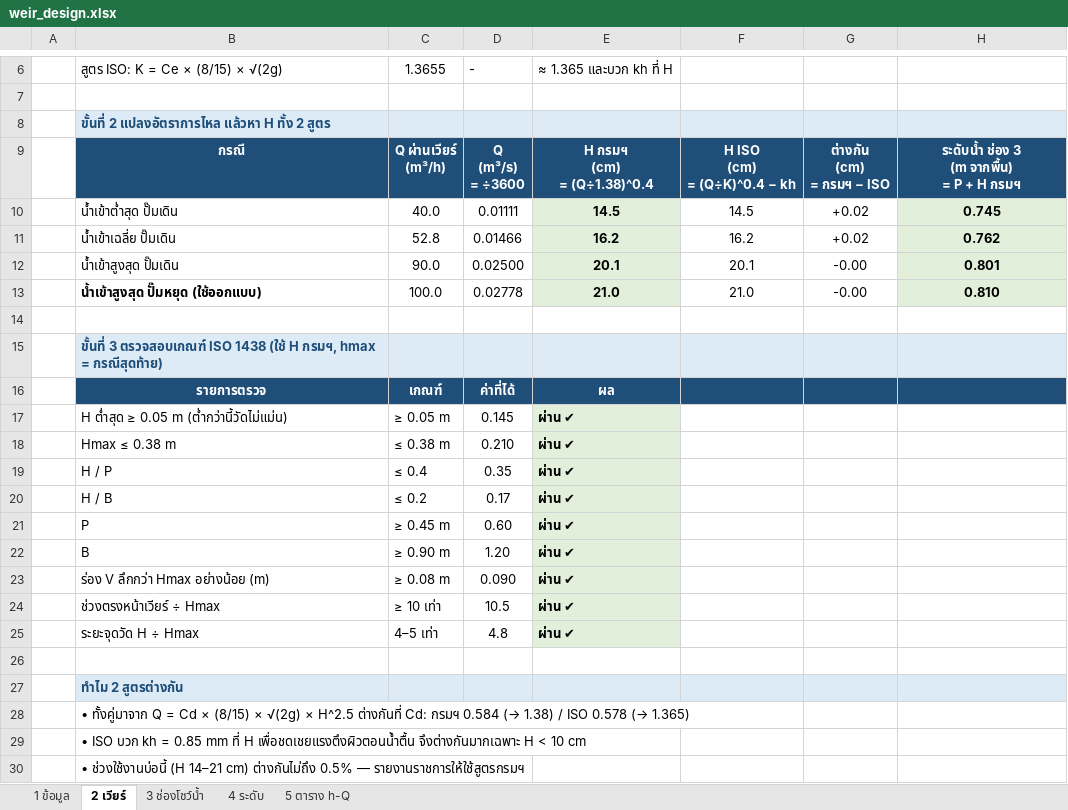
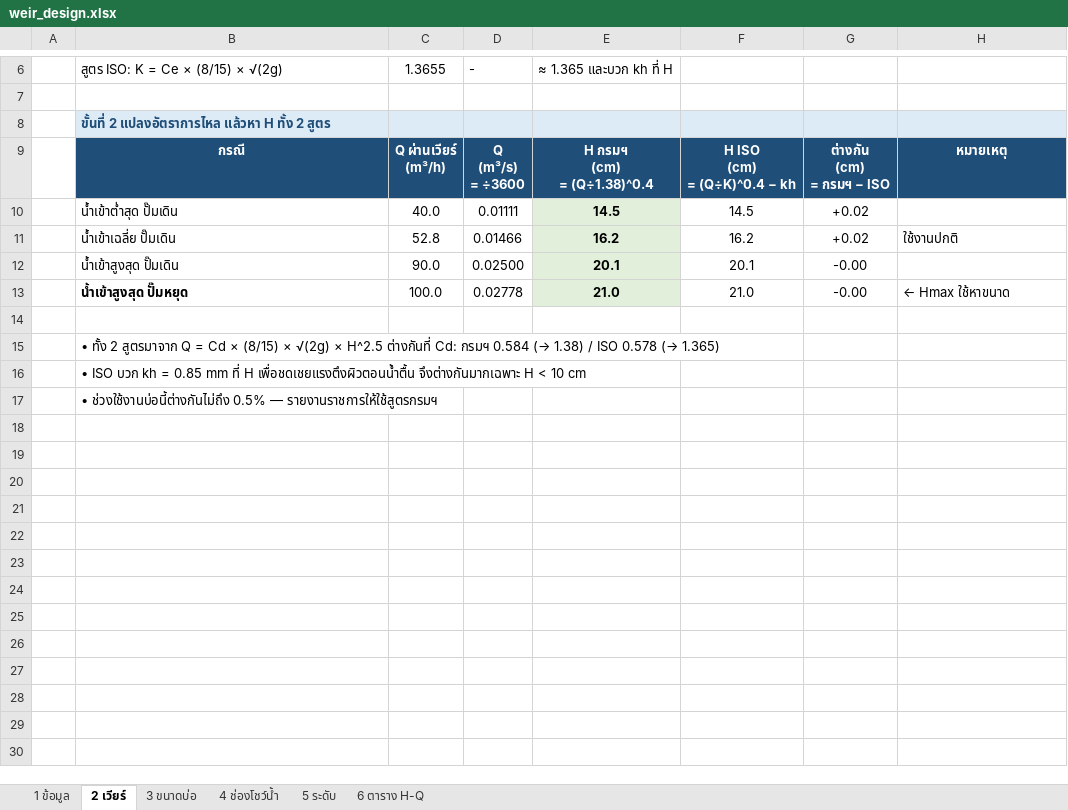
Before and after one commit to artkantaphit43/-, an Excel workbook: weir_design.xlsx, sheet 2 เวียร์, drawn as a sheet; only a part is shown, gaps mark what is left out; values as stored, in another font and other column widths than the file's, no borders; removed rows and columns are numbered as before the commit, all else as after; ↵ is a line break in a cell; the diff names each change by its address in the sheet, - before the commit and + after, or states it on an @@ line.

```diff
--- a/weir_design.xlsx (sheet 2 เวียร์)
+++ b/weir_design.xlsx (sheet 2 เวียร์)
-sheet tab: 3 ช่องโชว์น้ำ
+sheet tab: 3 ขนาดบ่อ
-sheet tab: 4 ระดับ
+sheet tab: 4 ช่องโชว์น้ำ
-sheet tab: 5 ตาราง h-Q
+sheet tab: 5 ระดับ
+sheet tab: 6 ตาราง H-Q
-H9: ระดับน้ำ ช่อง 3 ↵ (m จากพื้น) ↵ = P + H กรมฯ
+H9: หมายเหตุ
-H10: 0.745
+H10: (empty)
-H10:H13 fill: #E2EFDA
+H10:H13 fill: none
-H11: 0.762
+H11: ใช้งานปกติ
@@ H11 bold: on → off, alignment: center → left @@
-H12: 0.801
+H12: (empty)
-B13: น้ำเข้าสูงสุด ปั๊มหยุด (ใช้ออกแบบ)
+B13: น้ำเข้าสูงสุด ปั๊มหยุด
-H13: 0.810
+H13: ← Hmax ใช้หาขนาด
@@ H13 bold: on → off, alignment: center → left @@
-B15: ขั้นที่ 3 ตรวจสอบเกณฑ์ ISO 1438 (ใช้ H กรมฯ, hmax = กรณีสุดท้าย)
+B15: • ทั้ง 2 สูตรมาจาก Q = Cd × (8/15) × √(2g) × H^2.5 ต่างกันที่ Cd: กรมฯ 0.584 (→ 1.38) / ISO 0.578 (→ 1.365)
-B15:H15 fill: #DDEBF7
+B15:H15 fill: none
@@ B15 bold: on → off, text colour: #1F4E78 → black @@
-row 16:  | รายการตรวจ | เกณฑ์ | ค่าที่ได้ | ผล
-row 17:  | H ต่ำสุด ≥ 0.05 m (ต่ำกว่านี้วัดไม่แม่น) | ≥ 0.05 m | 0.145 | ผ่าน ✔
-row 18:  | Hmax ≤ 0.38 m | ≤ 0.38 m | 0.210 | ผ่าน ✔
-row 19:  | H / P | ≤ 0.4 | 0.35 | ผ่าน ✔
-row 20:  | H / B | ≤ 0.2 | 0.17 | ผ่าน ✔
-row 21:  | P | ≥ 0.45 m | 0.60 | ผ่าน ✔
-row 22:  | B | ≥ 0.90 m | 1.20 | ผ่าน ✔
-row 23:  | ร่อง V ลึกกว่า Hmax อย่างน้อย (m) | ≥ 0.08 m | 0.090 | ผ่าน ✔
-row 24:  | ช่วงตรงหน้าเวียร์ ÷ Hmax | ≥ 10 เท่า | 10.5 | ผ่าน ✔
-row 25:  | ระยะจุดวัด H ÷ Hmax | 4–5 เท่า | 4.8 | ผ่าน ✔
-row 26: (empty)
-row 27:  | ทำไม 2 สูตรต่างกัน
-row 28:  | • ทั้งคู่มาจาก Q = Cd × (8/15) × √(2g) × H^2.5 ต่างกันที่ Cd: กรมฯ 0.584 (→ 1.38) / ISO 0.578 (→ 1.365)
-B17: • ช่วงใช้งานบ่อนี้ (H 14–21 cm) ต่างกันไม่ถึง 0.5% —…
+B17: • ช่วงใช้งานบ่อนี้ต่างกันไม่ถึง 0.5% —…
```
Also changed, not shown: sheet 3 ขนาดบ่อ, sheet 1 ข้อมูล, sheet 5 ระดับ, sheet 4 ช่องโชว์น้ำ, formulas that keep their value, 7 other files.
